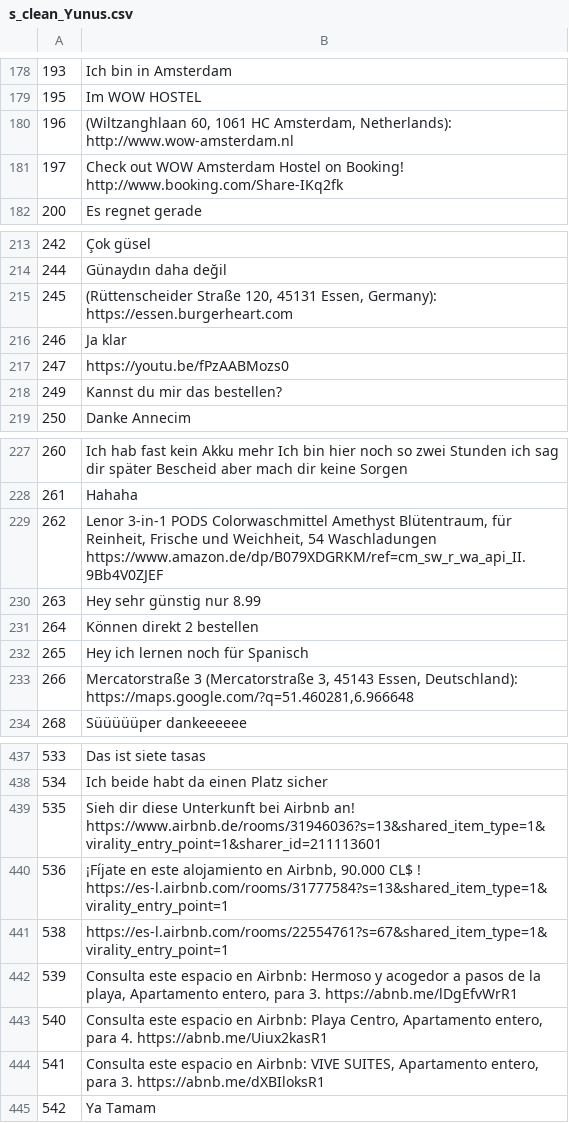
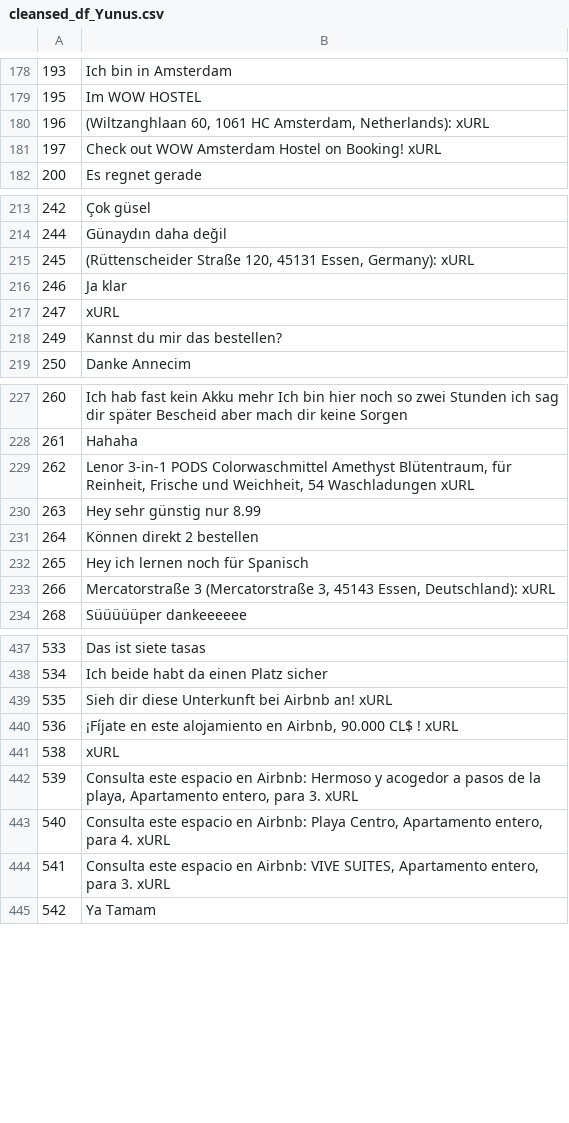
Before and after one commit to yunvs/WhatsAppReports, a CSV file: data/testing/myfunctions/cleansed_df_Yunus.csv (was data/testing/myFunctions/s_clean_Yunus.csv), drawn as a sheet; only a part is shown, gaps mark what is left out; the diff covers the shown part only.

```diff
--- a/data/testing/myFunctions/s_clean_Yunus.csv
+++ b/data/testing/myfunctions/cleansed_df_Yunus.csv
@@ -179,4 +179,4 @@
 195,Im WOW HOSTEL
-196," (Wiltzanghlaan 60, 1061 HC Amsterdam, Netherlands): http://www.wow-amsterdam.nl"
-197,Check out WOW Amsterdam Hostel on Booking! http://www.booking.com/Share-IKq2fk
+196," (Wiltzanghlaan 60, 1061 HC Amsterdam, Netherlands): xURL"
+197,Check out WOW Amsterdam Hostel on Booking! xURL
 200,Es regnet gerade
@@ -214,5 +214,5 @@
 244,Günaydın daha değil
-245," (Rüttenscheider Straße 120, 45131 Essen, Germany): https://essen.burgerheart.com"
+245," (Rüttenscheider Straße 120, 45131 Essen, Germany): xURL"
 246,Ja klar
-247,https://youtu.be/fPzAABMozs0
+247,xURL
 249,Kannst du mir das bestellen?
@@ -228,3 +228,3 @@
 261,Hahaha
-262,"Lenor 3-in-1 PODS Colorwaschmittel Amethyst Blütentraum, für Reinheit, Frische und Weichheit, 54 Waschladungen https://www.amazon.de/dp/B079XDGRKM/ref=cm_sw_r_wa_api_II.9Bb4V0ZJEF"
+262,"Lenor 3-in-1 PODS Colorwaschmittel Amethyst Blütentraum, für Reinheit, Frische und Weichheit, 54 Waschladungen xURL"
 263,Hey sehr günstig nur 8.99
@@ -232,3 +232,3 @@
 265,Hey ich lernen noch für Spanisch
-266,"Mercatorstraße 3 (Mercatorstraße 3, 45143 Essen, Deutschland): https://maps.google.com/?q=51.460281,6.966648"
+266,"Mercatorstraße 3 (Mercatorstraße 3, 45143 Essen, Deutschland): xURL"
 268,Süüüüüper dankeeeeee
@@ -438,8 +438,8 @@
 534,Ich beide habt da einen Platz sicher
-535,Sieh dir diese Unterkunft bei Airbnb an! https://www.airbnb.de/rooms/31946036?s=13&shared_item_type=1&virality_entry_point=1&sharer_id=211113601
-536,"¡Fíjate en este alojamiento en Airbnb, 90.000 CL$ ! https://es-l.airbnb.com/rooms/31777584?s=13&shared_item_type=1&virality_entry_point=1"
-538,https://es-l.airbnb.com/rooms/22554761?s=67&shared_item_type=1&virality_entry_point=1
-539,"Consulta este espacio en Airbnb: Hermoso y acogedor a pasos de la playa, Apartamento entero, para 3. https://abnb.me/lDgEfvWrR1"
-540,"Consulta este espacio en Airbnb: Playa Centro, Apartamento entero, para 4. https://abnb.me/Uiux2kasR1"
-541,"Consulta este espacio en Airbnb: VIVE SUITES, Apartamento entero, para 3. https://abnb.me/dXBIloksR1"
+535,Sieh dir diese Unterkunft bei Airbnb an! xURL
+536,"¡Fíjate en este alojamiento en Airbnb, 90.000 CL$ ! xURL"
+538,xURL
+539,"Consulta este espacio en Airbnb: Hermoso y acogedor a pasos de la playa, Apartamento entero, para 3. xURL"
+540,"Consulta este espacio en Airbnb: Playa Centro, Apartamento entero, para 4. xURL"
+541,"Consulta este espacio en Airbnb: VIVE SUITES, Apartamento entero, para 3. xURL"
 542,Ya Tamam
```
Also changed, not shown: 14 edited cells elsewhere in this file, 6 other files.
